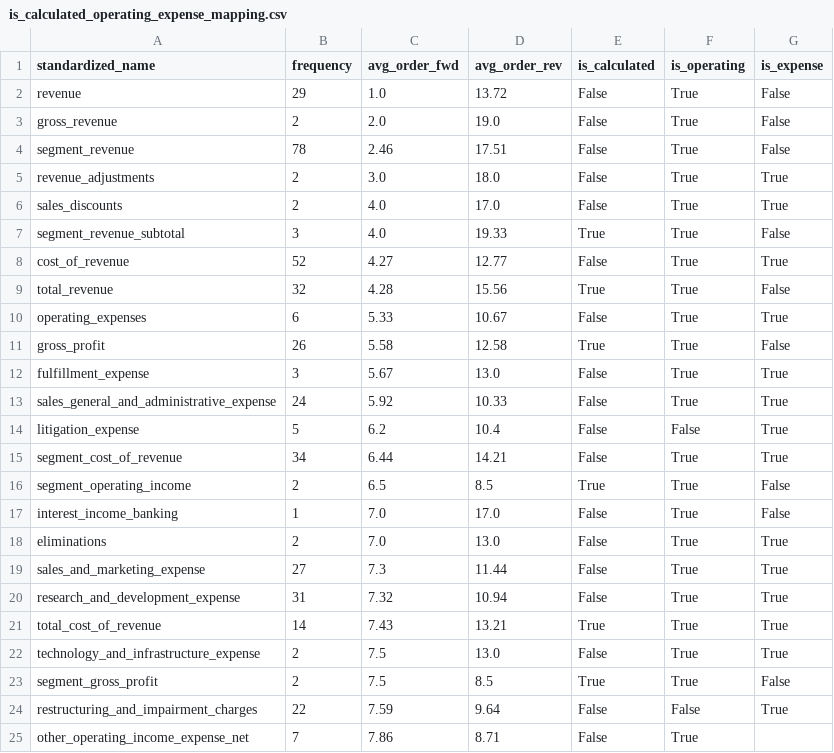
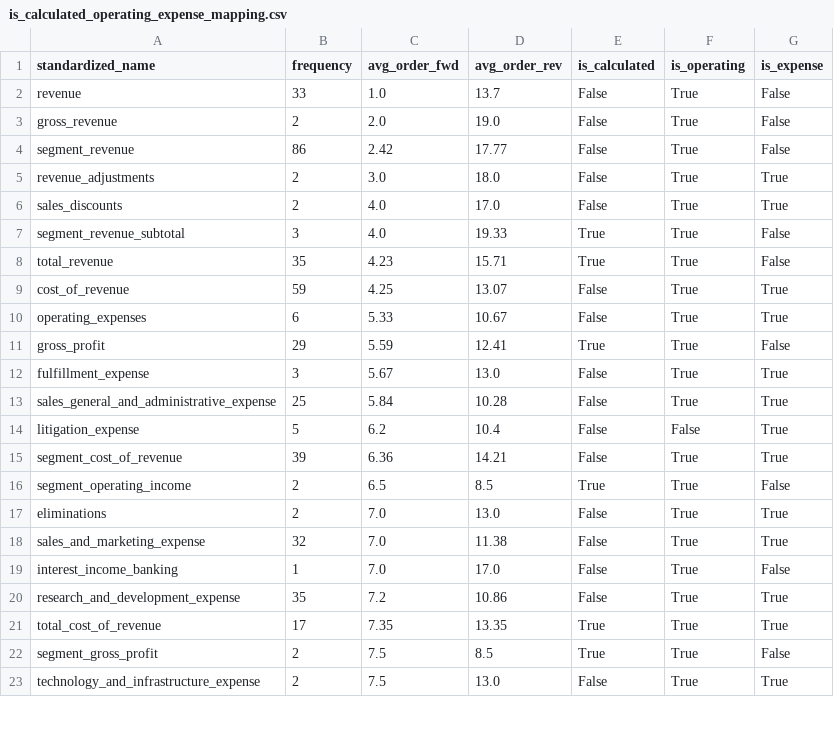
Before and after one commit to Ruinius/tiger-transformer, a CSV file: notebooks/is_calculated_operating_expense_mapping.csv, drawn as a sheet; only a part is shown; the diff covers the shown part only.

Commit message:
added several new label data

```diff
--- a/notebooks/is_calculated_operating_expense_mapping.csv
+++ b/notebooks/is_calculated_operating_expense_mapping.csv
@@ -1,5 +1,5 @@
 standardized_name,frequency,avg_order_fwd,avg_order_rev,is_calculated,is_operating,is_expense
-revenue,29,1.0,13.72,False,True,False
+revenue,33,1.0,13.7,False,True,False
 gross_revenue,2,2.0,19.0,False,True,False
-segment_revenue,78,2.46,17.51,False,True,False
+segment_revenue,86,2.42,17.77,False,True,False
 revenue_adjustments,2,3.0,18.0,False,True,True
@@ -7,19 +7,17 @@ sales_discounts,2,4.0,17.0,False,True,True
 segment_revenue_subtotal,3,4.0,19.33,True,True,False
-cost_of_revenue,52,4.27,12.77,False,True,True
-total_revenue,32,4.28,15.56,True,True,False
+total_revenue,35,4.23,15.71,True,True,False
+cost_of_revenue,59,4.25,13.07,False,True,True
 operating_expenses,6,5.33,10.67,False,True,True
-gross_profit,26,5.58,12.58,True,True,False
+gross_profit,29,5.59,12.41,True,True,False
 fulfillment_expense,3,5.67,13.0,False,True,True
-sales_general_and_administrative_expense,24,5.92,10.33,False,True,True
+sales_general_and_administrative_expense,25,5.84,10.28,False,True,True
 litigation_expense,5,6.2,10.4,False,False,True
-segment_cost_of_revenue,34,6.44,14.21,False,True,True
+segment_cost_of_revenue,39,6.36,14.21,False,True,True
 segment_operating_income,2,6.5,8.5,True,True,False
+eliminations,2,7.0,13.0,False,True,True
+sales_and_marketing_expense,32,7.0,11.38,False,True,True
 interest_income_banking,1,7.0,17.0,False,True,False
-eliminations,2,7.0,13.0,False,True,True
-sales_and_marketing_expense,27,7.3,11.44,False,True,True
-research_and_development_expense,31,7.32,10.94,False,True,True
-total_cost_of_revenue,14,7.43,13.21,True,True,True
+research_and_development_expense,35,7.2,10.86,False,True,True
+total_cost_of_revenue,17,7.35,13.35,True,True,True
+segment_gross_profit,2,7.5,8.5,True,True,False
 technology_and_infrastructure_expense,2,7.5,13.0,False,True,True
-segment_gross_profit,2,7.5,8.5,True,True,False
-restructuring_and_impairment_charges,22,7.59,9.64,False,False,True
-other_operating_income_expense_net,7,7.86,8.71,False,True,
```
Also changed, not shown: 8 added rows, 5 removed rows and 41 edited cells elsewhere in this file, notebooks/bs_mapping_history.csv, notebooks/is_mapping_history.csv, 15 other files.
